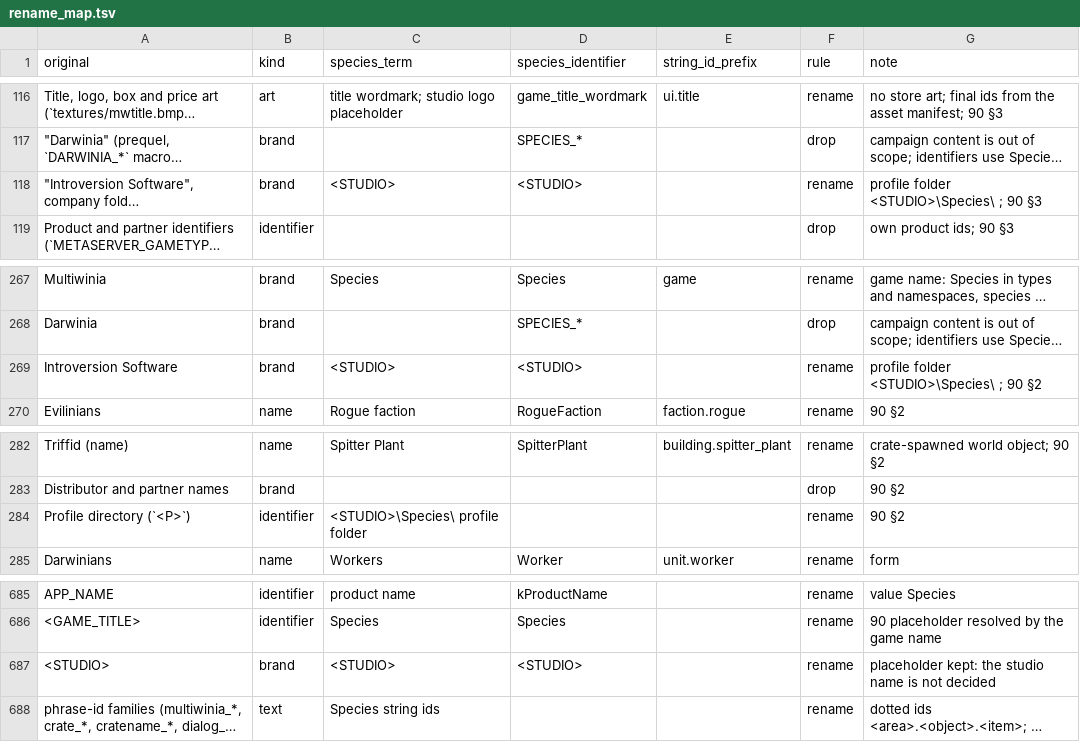
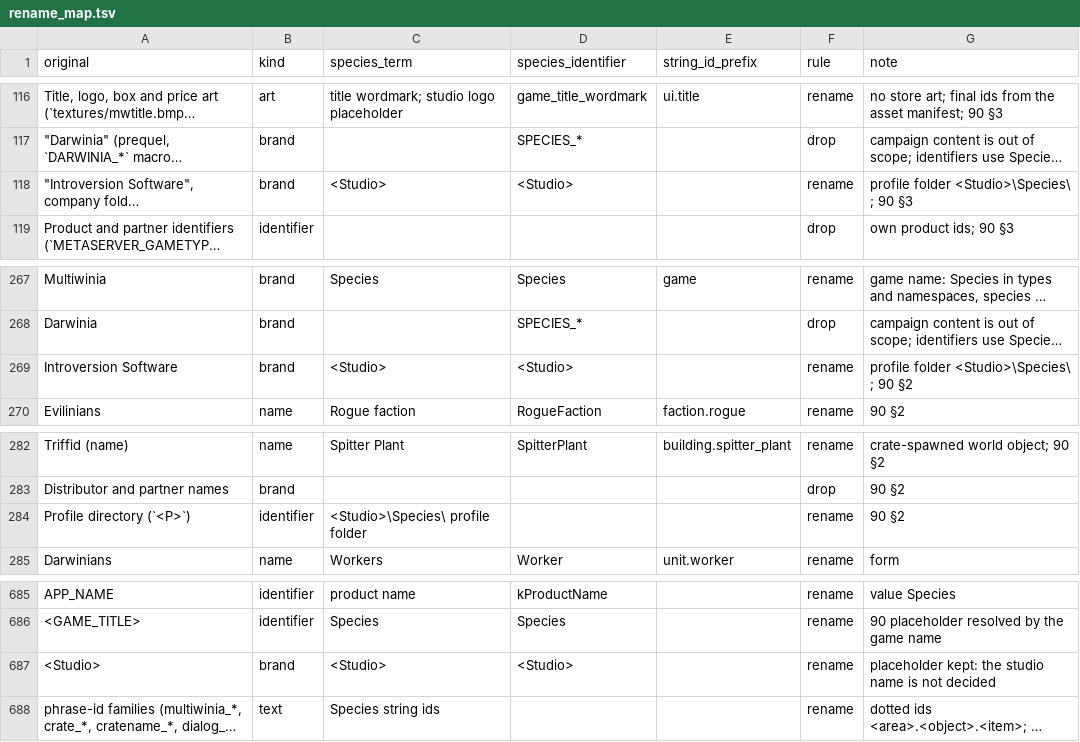
Before and after one commit to Zwaliebaba/Species.AI, a TSV file: species_work/rename_map.tsv, drawn as a sheet; only a part is shown, gaps mark what is left out; long unchanged cells end in …; the diff names each change by its address in the sheet, - before the commit and + after, or states it on an @@ line.

```diff
--- a/species_work/rename_map.tsv
+++ b/species_work/rename_map.tsv
-C118 (species_term): <STUDIO>
+C118 (species_term): <Studio>
-D118 (species_identifier): <STUDIO>
+D118 (species_identifier): <Studio>
-G118 (note): profile folder <STUDIO>\Species\ ; 90 §3
+G118 (note): profile folder <Studio>\Species\ ; 90 §3
-C269 (species_term): <STUDIO>
+C269 (species_term): <Studio>
-D269 (species_identifier): <STUDIO>
+D269 (species_identifier): <Studio>
-G269 (note): profile folder <STUDIO>\Species\ ; 90 §2
+G269 (note): profile folder <Studio>\Species\ ; 90 §2
-C284 (species_term): <STUDIO>\Species\ profile folder
+C284 (species_term): <Studio>\Species\ profile folder
-A687 (original): <STUDIO>
+A687 (original): <Studio>
-C687 (species_term): <STUDIO>
+C687 (species_term): <Studio>
-D687 (species_identifier): <STUDIO>
+D687 (species_identifier): <Studio>
```
Also changed, not shown: species_work/dec_map.csv, species_work/dec_map_X-DEC-3.csv, 6 other files.
